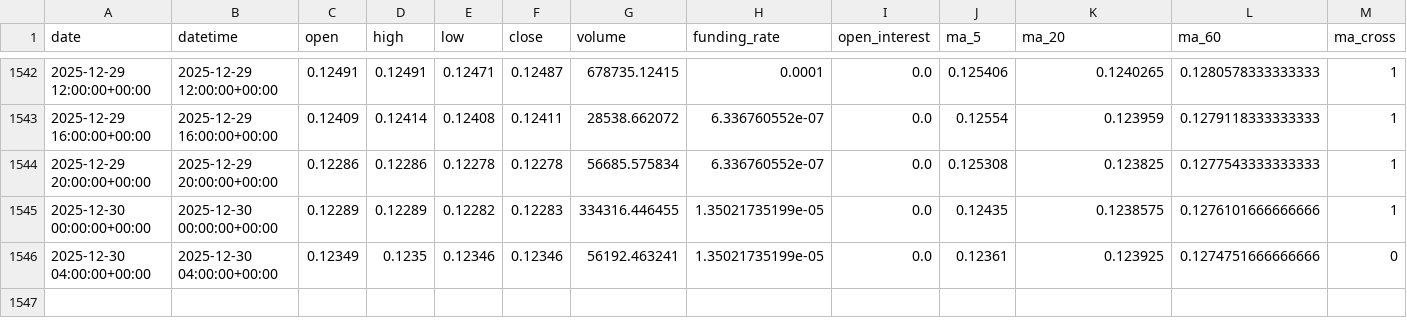
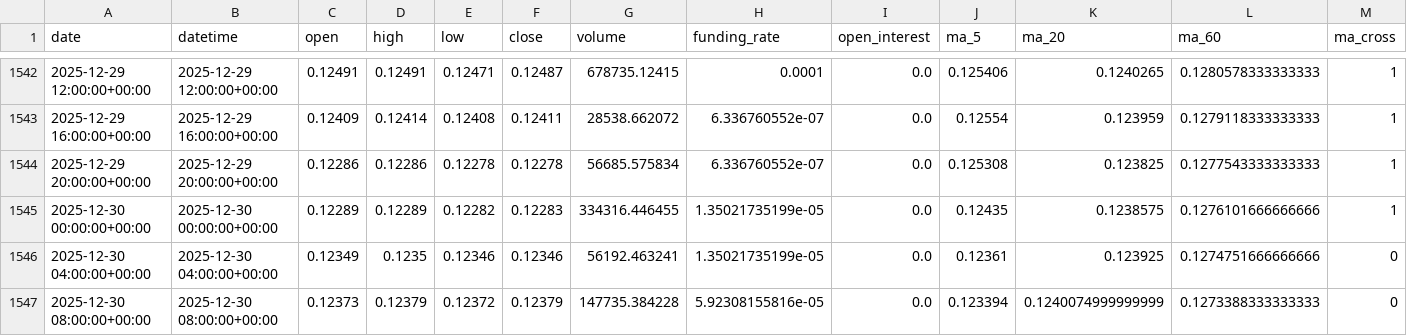
Before and after one commit to zhqin020/ai-crypto-agent, a CSV file: signals/DOGE_4h_signals.csv, drawn as a sheet; only a part is shown, gaps mark what is left out; rows hold the shown columns only; the diff names each change by its address in the sheet, - before the commit and + after, or states it on an @@ line.

```diff
--- a/signals/DOGE_4h_signals.csv
+++ b/signals/DOGE_4h_signals.csv
+row 1547: 2025-12-30 08:00:00+00:00 | 2025-12-30 08:00:00+00:00 | 0.12373 | 0.12379 | 0.12372 | 0.12379 | 147735.384228 | 5.92308155816e-05 | 0.0 | 0.123394 | 0.1240074999999999 | 0.1273388333333333 | 0
```
Also changed, not shown: frontpages/public/data/trade_log.csv, signals/BNB_4h_signals.csv, 22 other files.
